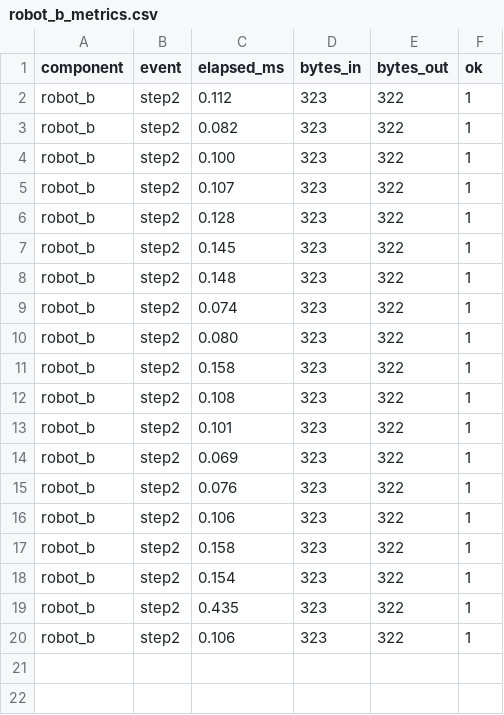
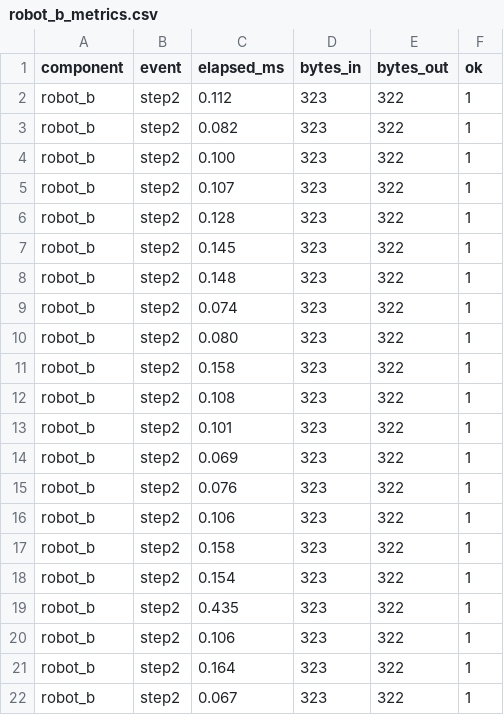
Before and after one commit to Jagat78/SecR2R-PoC, a CSV file: logs/robot_b_metrics.csv, drawn as a sheet; the diff names each change by its address in the sheet, - before the commit and + after, or states it on an @@ line.

```diff
--- a/logs/robot_b_metrics.csv
+++ b/logs/robot_b_metrics.csv
+row 21: robot_b | step2 | 0.164 | 323 | 322 | 1
+row 22: robot_b | step2 | 0.067 | 323 | 322 | 1
```
Also changed, not shown: logs/robot_a_metrics.csv, logs/server_metrics.csv, 9 other files.
